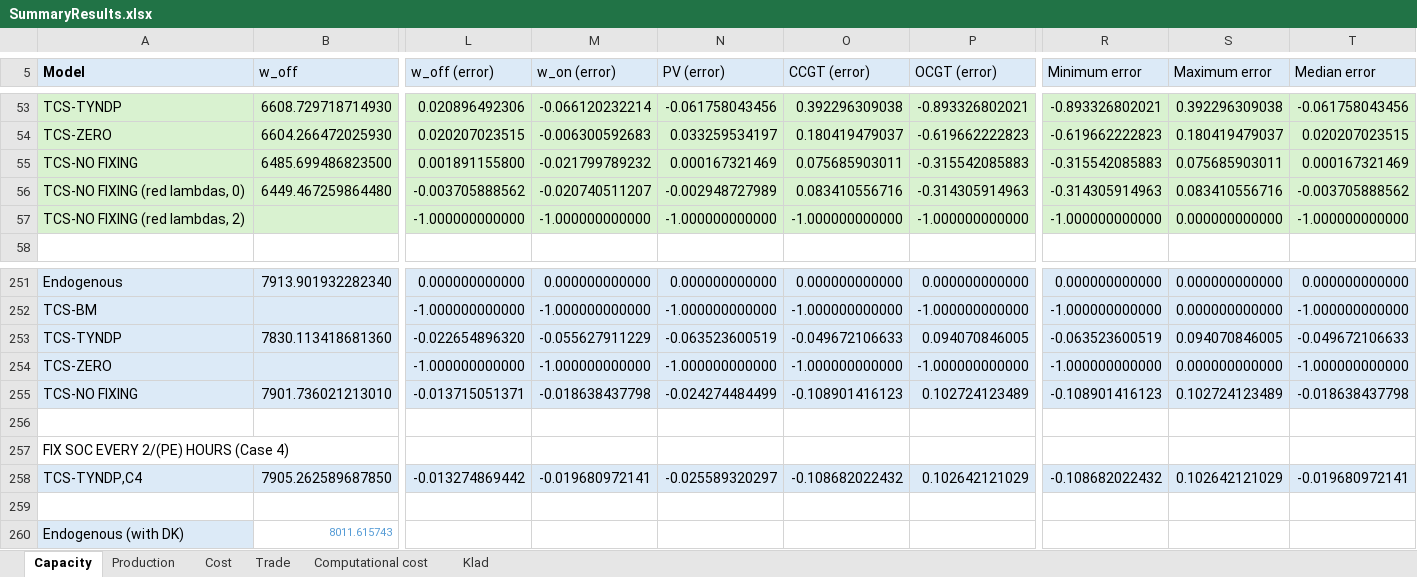
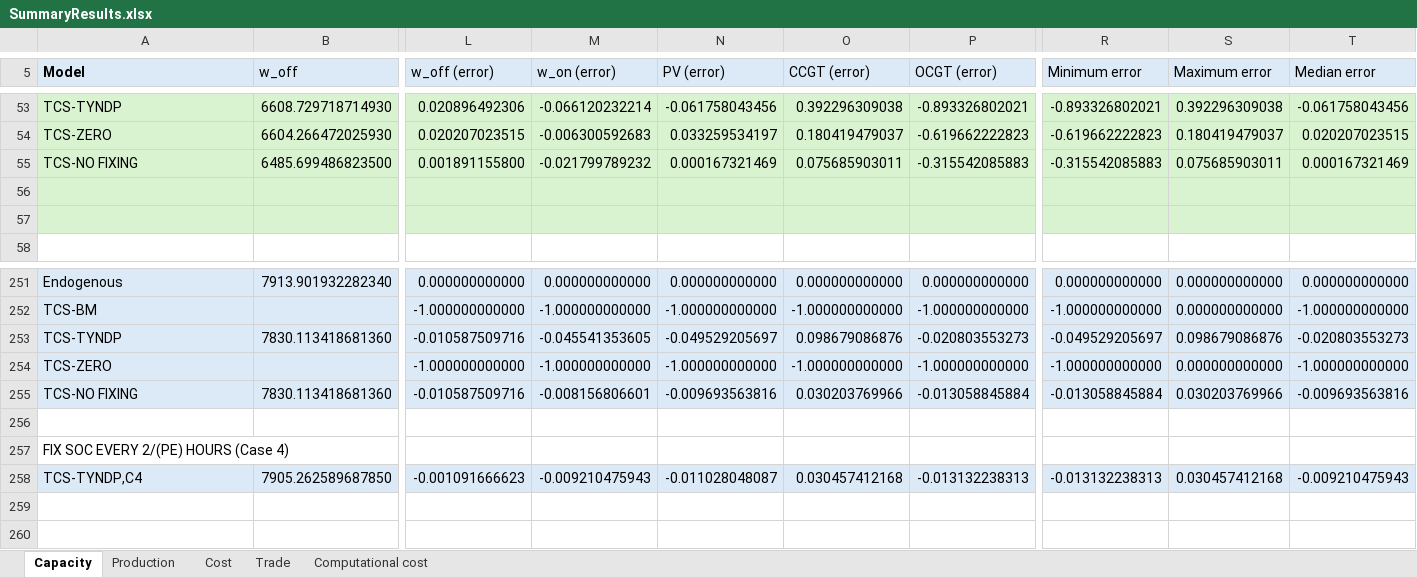
Before and after one commit to jordybuyck/TCS-code-master-thesis, an Excel workbook: SummaryResults.xlsx, sheet Capacity, drawn as a sheet; only a part is shown, gaps mark what is left out; values as stored, in another font and other column widths than the file's, no borders; charts and pictures not drawn; rows hold the shown columns only; the diff covers the shown part only; the diff names each change by its address in the sheet, - before the commit and + after, or states it on an @@ line.

```diff
--- a/SummaryResults.xlsx (sheet Capacity)
+++ b/SummaryResults.xlsx (sheet Capacity)
-sheet tab: Klad
-row 56: TCS-NO FIXING (red lambdas, 0) | 6449.467259864480 | -0.003705888562 | -0.020740511207 | -0.002948727989 | 0.083410556716 | -0.314305914963 | -0.314305914963 | 0.083410556716 | -0.003705888562
+row 56: (empty)
-row 57: TCS-NO FIXING (red lambdas, 2) |  | -1.000000000000 | -1.000000000000 | -1.000000000000 | -1.000000000000 | -1.000000000000 | -1.000000000000 | 0.000000000000 | -1.000000000000
+row 57: (empty)
-L253 (w_off (error)): -0.022654896320
+L253 (w_off (error)): -0.010587509716
-M253 (w_on (error)): -0.055627911229
+M253 (w_on (error)): -0.045541353605
-N253 (PV (error)): -0.063523600519
+N253 (PV (error)): -0.049529205697
-O253 (CCGT (error)): -0.049672106633
+O253 (CCGT (error)): 0.098679086876
-P253 (OCGT (error)): 0.094070846005
+P253 (OCGT (error)): -0.020803553273
-R253 (Minimum error): -0.063523600519
+R253 (Minimum error): -0.049529205697
-S253 (Maximum error): 0.094070846005
+S253 (Maximum error): 0.098679086876
-T253 (Median error): -0.049672106633
+T253 (Median error): -0.020803553273
-B255 (w_off): 7901.736021213010
+B255 (w_off): 7830.113418681360
-L255 (w_off (error)): -0.013715051371
+L255 (w_off (error)): -0.010587509716
-M255 (w_on (error)): -0.018638437798
+M255 (w_on (error)): -0.008156806601
-N255 (PV (error)): -0.024274484499
+N255 (PV (error)): -0.009693563816
-O255 (CCGT (error)): -0.108901416123
+O255 (CCGT (error)): 0.030203769966
-P255 (OCGT (error)): 0.102724123489
+P255 (OCGT (error)): -0.013058845884
-R255 (Minimum error): -0.108901416123
+R255 (Minimum error): -0.013058845884
-S255 (Maximum error): 0.102724123489
+S255 (Maximum error): 0.030203769966
-T255 (Median error): -0.018638437798
+T255 (Median error): -0.009693563816
-L258 (w_off (error)): -0.013274869442
+L258 (w_off (error)): -0.001091666623
-M258 (w_on (error)): -0.019680972141
+M258 (w_on (error)): -0.009210475943
-N258 (PV (error)): -0.025589320297
+N258 (PV (error)): -0.011028048087
-O258 (CCGT (error)): -0.108682022432
+O258 (CCGT (error)): 0.030457412168
-P258 (OCGT (error)): 0.102642121029
+P258 (OCGT (error)): -0.013132238313
-R258 (Minimum error): -0.108682022432
+R258 (Minimum error): -0.013132238313
-S258 (Maximum error): 0.102642121029
+S258 (Maximum error): 0.030457412168
-T258 (Median error): -0.019680972141
+T258 (Median error): -0.009210475943
-row 259: (empty)
-row 260: Endogenous (with DK) | 8011.615743
```
Also changed, not shown: 262 edited cells and cell formats elsewhere in this sheet, sheet Computational cost, sheet Production, sheet Cost, sheet Trade, formulas that keep their value, charts or pictures.
